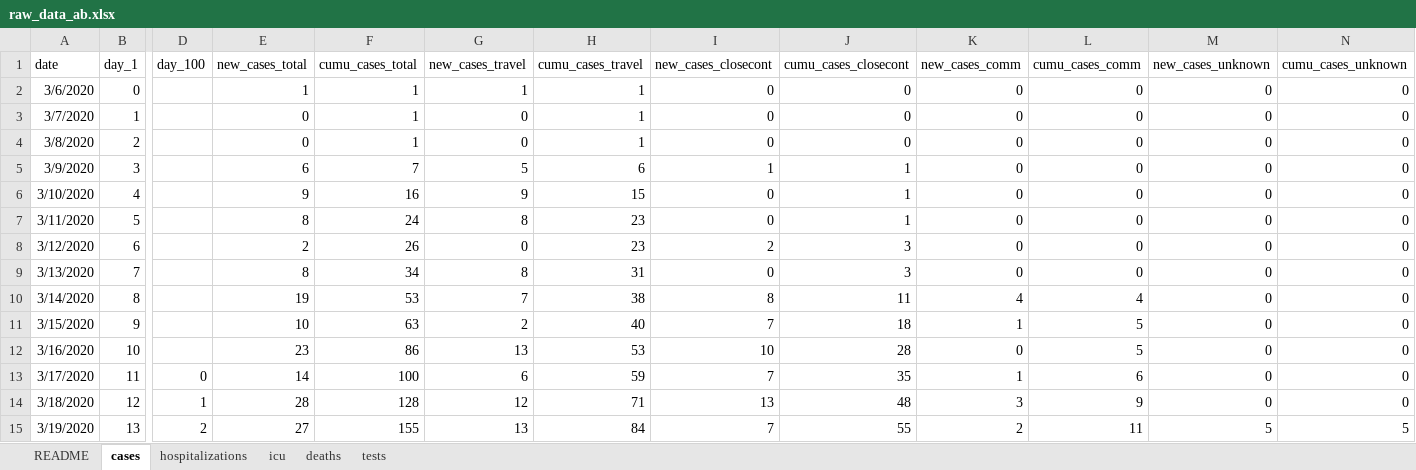
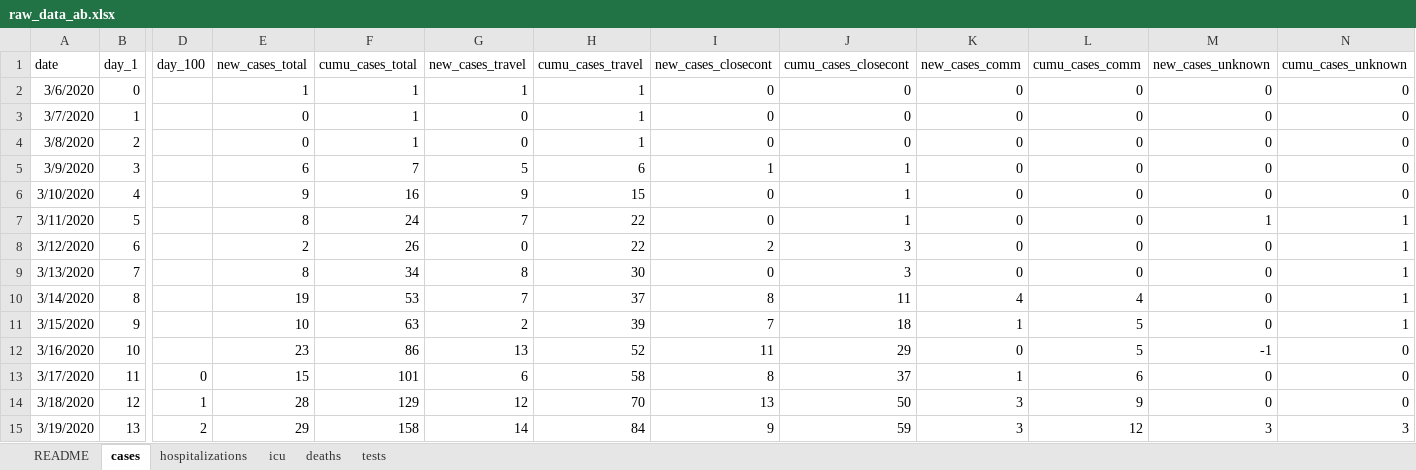
Before and after one commit to cschroe/covid19, an Excel workbook: input/raw_data_ab.xlsx, sheet cases, drawn as a sheet; only a part is shown, gaps mark what is left out; values as stored, in another font and other column widths than the file's, no borders; the diff covers the shown part only; the diff names each change by its address in the sheet, - before the commit and + after, or states it on an @@ line.

```diff
--- a/input/raw_data_ab.xlsx (sheet cases)
+++ b/input/raw_data_ab.xlsx (sheet cases)
-G7 (new_cases_travel): 8
+G7 (new_cases_travel): 7
-H7:H8 (cumu_cases_travel): 23
+H7:H8 (cumu_cases_travel): 22
-M7 (new_cases_unknown): 0
+M7 (new_cases_unknown): 1
-N7:N11 (cumu_cases_unknown): 0
+N7:N11 (cumu_cases_unknown): 1
-H9 (cumu_cases_travel): 31
+H9 (cumu_cases_travel): 30
-H10 (cumu_cases_travel): 38
+H10 (cumu_cases_travel): 37
-H11 (cumu_cases_travel): 40
+H11 (cumu_cases_travel): 39
-H12 (cumu_cases_travel): 53
+H12 (cumu_cases_travel): 52
-I12 (new_cases_closecont): 10
+I12 (new_cases_closecont): 11
-J12 (cumu_cases_closecont): 28
+J12 (cumu_cases_closecont): 29
-M12 (new_cases_unknown): 0
+M12 (new_cases_unknown): -1
-E13 (new_cases_total): 14
+E13 (new_cases_total): 15
-F13 (cumu_cases_total): 100
+F13 (cumu_cases_total): 101
-H13 (cumu_cases_travel): 59
+H13 (cumu_cases_travel): 58
-I13 (new_cases_closecont): 7
+I13 (new_cases_closecont): 8
-J13 (cumu_cases_closecont): 35
+J13 (cumu_cases_closecont): 37
-F14 (cumu_cases_total): 128
+F14 (cumu_cases_total): 129
-H14 (cumu_cases_travel): 71
+H14 (cumu_cases_travel): 70
-J14 (cumu_cases_closecont): 48
+J14 (cumu_cases_closecont): 50
-E15 (new_cases_total): 27
+E15 (new_cases_total): 29
-F15 (cumu_cases_total): 155
+F15 (cumu_cases_total): 158
-G15 (new_cases_travel): 13
+G15 (new_cases_travel): 14
-I15 (new_cases_closecont): 7
+I15 (new_cases_closecont): 9
-J15 (cumu_cases_closecont): 55
+J15 (cumu_cases_closecont): 59
-K15 (new_cases_comm): 2
+K15 (new_cases_comm): 3
-L15 (cumu_cases_comm): 11
+L15 (cumu_cases_comm): 12
-M15 (new_cases_unknown): 5
+M15 (new_cases_unknown): 3
-N15 (cumu_cases_unknown): 5
+N15 (cumu_cases_unknown): 3
```
Also changed, not shown: 1775 edited cells elsewhere in this sheet, sheet tests, sheet hospitalizations, sheet icu, sheet deaths, 15 other files.
